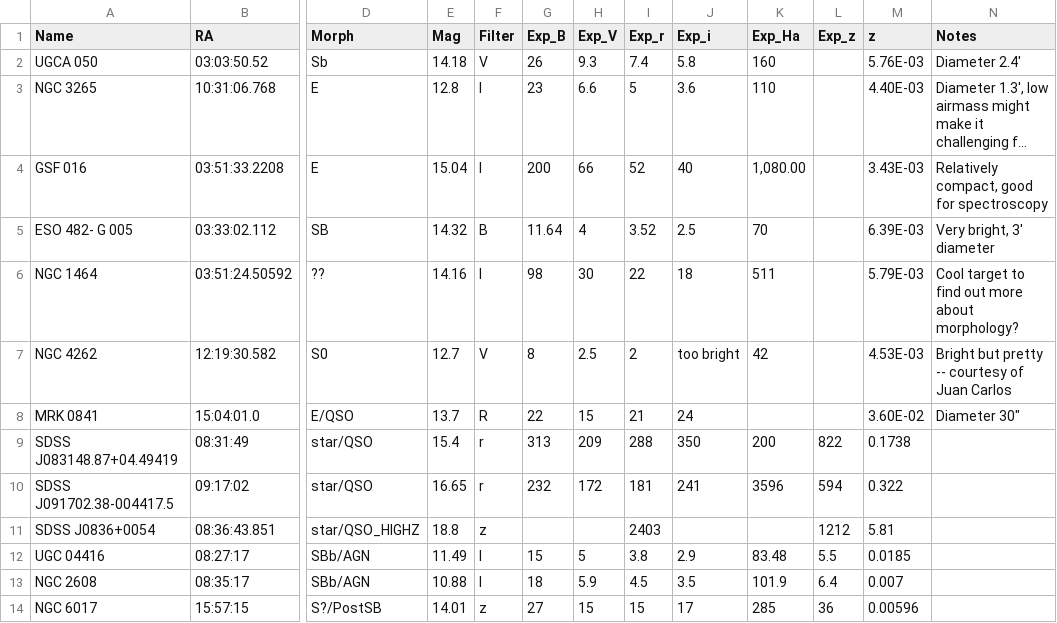
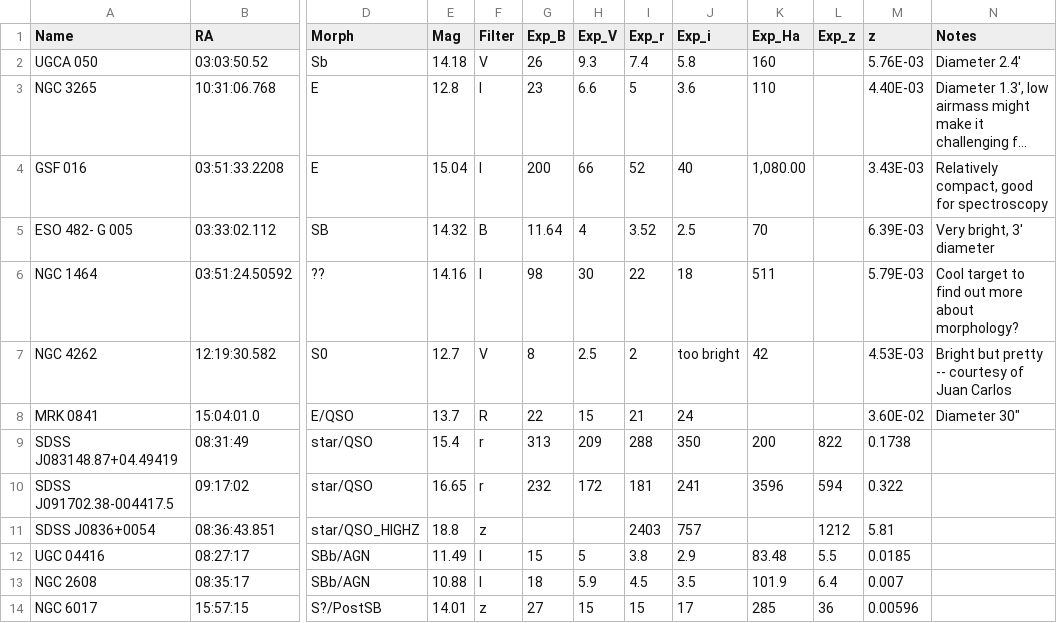
Before and after one commit to jhartke/LaSillaRepo2020, a CSV file: targets/Targets.csv, drawn as a sheet; only a part is shown, gaps mark what is left out; long unchanged cells end in …; the diff names each change by its address in the sheet, - before the commit and + after, or states it on an @@ line.

Commit message:
Update Targets.csv

```diff
--- a/targets/Targets.csv
+++ b/targets/Targets.csv
-J11 (Exp_i): (empty)
+J11 (Exp_i): 757
```
